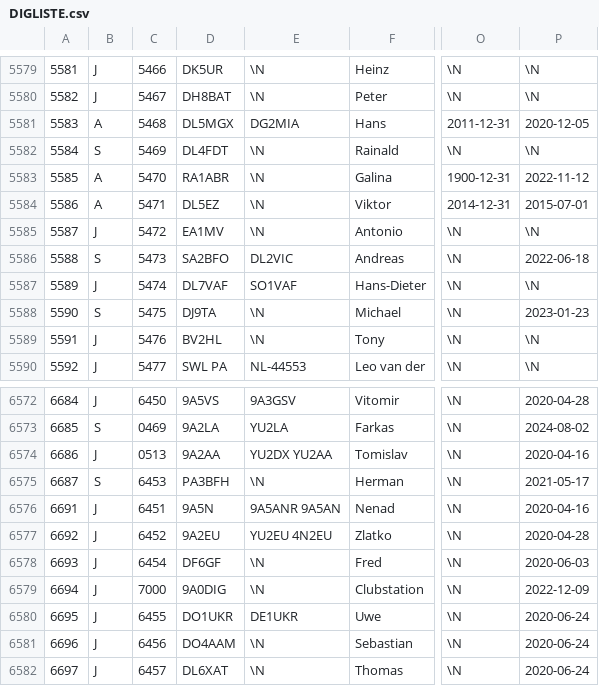
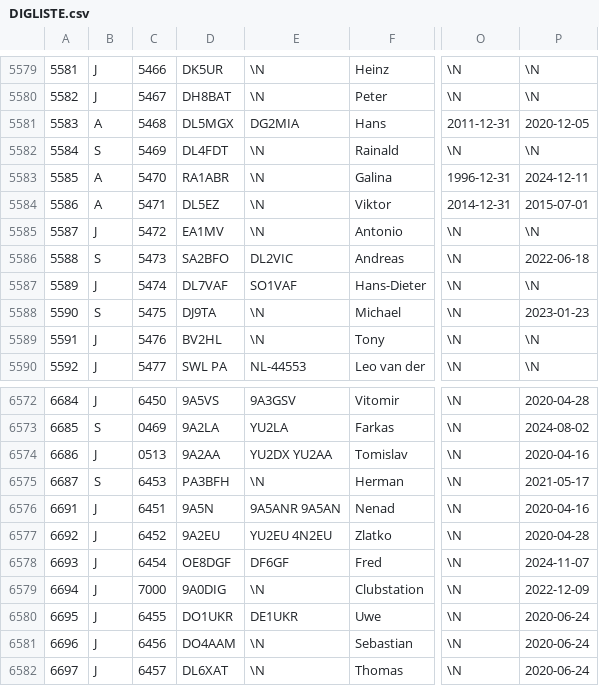
Before and after one commit to bjornekelund/dxlog, a CSV file: dig/DIGLISTE.csv, drawn as a sheet; only a part is shown, gaps mark what is left out; the diff covers the shown part only; the diff names each change by its address in the sheet, - before the commit and + after, or states it on an @@ line.

```diff
--- a/dig/DIGLISTE.csv
+++ b/dig/DIGLISTE.csv
-O5583: 1900-12-31
+O5583: 1996-12-31
-P5583: 2022-11-12
+P5583: 2024-12-11
-D6578: DF6GF
+D6578: OE8DGF
-E6578: \N
+E6578: DF6GF
-P6578: 2020-06-03
+P6578: 2024-11-07
```
Also changed, not shown: 16 edited cells elsewhere in this file, agcw/Mitglieder.csv, mcdqp/List_Members_MC.csv, 21 other files.
